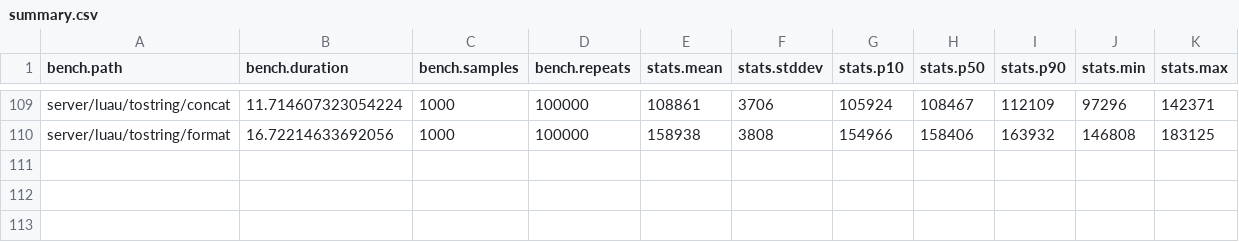
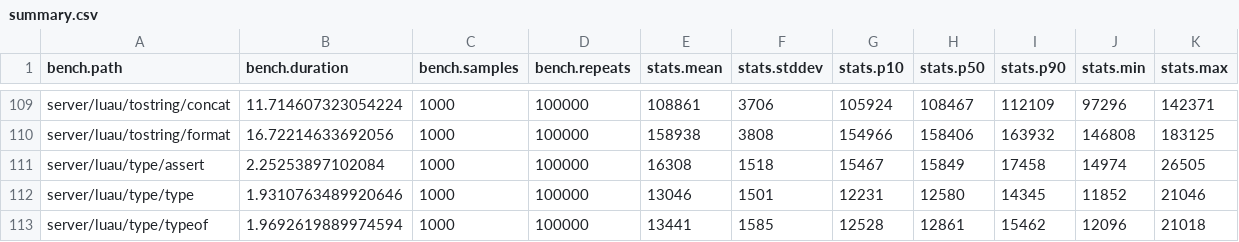
Before and after one commit to nightcycle/roblox-benchmarks-data, a CSV file: src/summary.csv, drawn as a sheet; only a part is shown, gaps mark what is left out.

Commit message:
benchmark data generated from 'src/server/benchmarks/luau/type' for release 'v0.1.0'

```diff
--- a/src/summary.csv
+++ b/src/summary.csv
@@ -110 +110,4 @@ server/luau/tostring/concat,11.714607323054224,1000,100000,108861,3706,105924,10
 server/luau/tostring/format,16.72214633692056,1000,100000,158938,3808,154966,158406,163932,146808,183125
+server/luau/type/assert,2.25253897102084,1000,100000,16308,1518,15467,15849,17458,14974,26505
+server/luau/type/type,1.9310763489920646,1000,100000,13046,1501,12231,12580,14345,11852,21046
+server/luau/type/typeof,1.9692619889974594,1000,100000,13441,1585,12528,12861,15462,12096,21018
```
Also changed, not shown: 3 other files.
